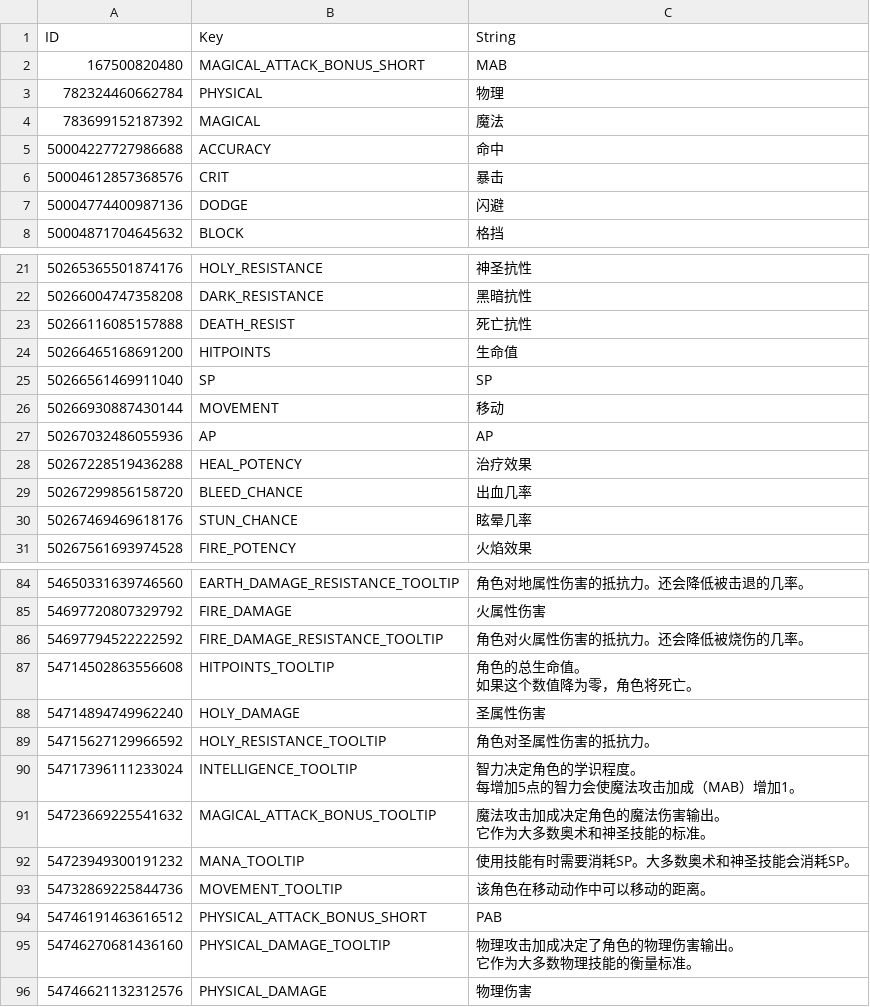
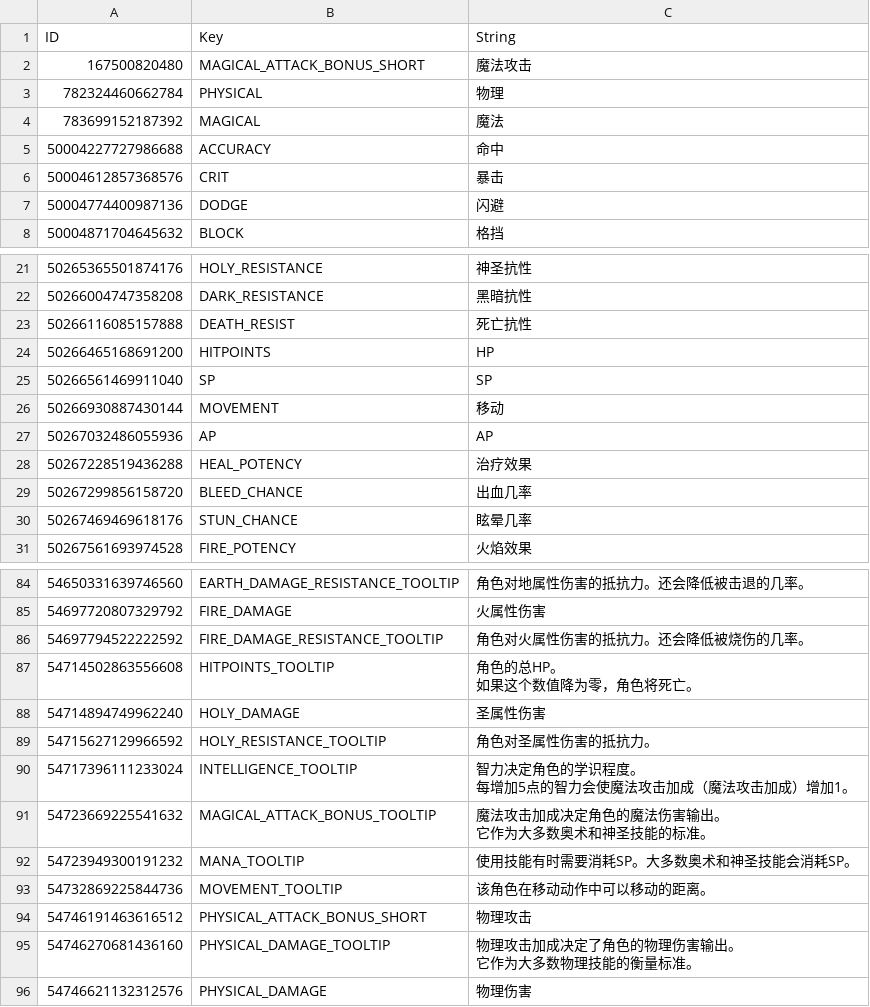
Before and after one commit to evantakami/Our-Adventurer-Guild-Chinese-Localization, a CSV file: CustomTranslation/BattleStats.csv, drawn as a sheet; only a part is shown, gaps mark what is left out.

```diff
--- a/CustomTranslation/BattleStats.csv
+++ b/CustomTranslation/BattleStats.csv
@@ -1,3 +1,3 @@
 ID,Key,String
-167500820480,MAGICAL_ATTACK_BONUS_SHORT,MAB
+167500820480,MAGICAL_ATTACK_BONUS_SHORT,魔法攻击
 782324460662784,PHYSICAL,物理
@@ -23,3 +23,3 @@
 50266116085157888,DEATH_RESIST,死亡抗性
-50266465168691200,HITPOINTS,生命值
+50266465168691200,HITPOINTS,HP
 50266561469911040,SP,SP
@@ -98,8 +98,8 @@
 54697794522222592,FIRE_DAMAGE_RESISTANCE_TOOLTIP,角色对火属性伤害的抵抗力。还会降低被烧伤的几率。
-54714502863556608,HITPOINTS_TOOLTIP,"角色的总生命值。
-如果这个数值降为零，角色将死亡。"
+54714502863556608,HITPOINTS_TOOLTIP,"角色的总HP。
+如果这个数值降为零，角色将死亡。"
 54714894749962240,HOLY_DAMAGE,圣属性伤害
 54715627129966592,HOLY_RESISTANCE_TOOLTIP,角色对圣属性伤害的抵抗力。
-54717396111233024,INTELLIGENCE_TOOLTIP,"智力决定角色的学识程度。
-每增加5点的智力会使魔法攻击加成（MAB）增加1。"
+54717396111233024,INTELLIGENCE_TOOLTIP,"智力决定角色的学识程度。
+每增加5点的智力会使魔法攻击加成（魔法攻击加成）增加1。"
 54723669225541632,MAGICAL_ATTACK_BONUS_TOOLTIP,"魔法攻击加成决定角色的魔法伤害输出。
@@ -108,3 +108,3 @@
 54732869225844736,MOVEMENT_TOOLTIP,该角色在移动动作中可以移动的距离。
-54746191463616512,PHYSICAL_ATTACK_BONUS_SHORT,PAB
+54746191463616512,PHYSICAL_ATTACK_BONUS_SHORT,物理攻击
 54746270681436160,PHYSICAL_DAMAGE_TOOLTIP,"物理攻击加成决定了角色的物理伤害输出。
```
Also changed, not shown: CustomTranslation/BattlemapEffects.csv, CustomTranslation/Misc.csv, 12 other files.
